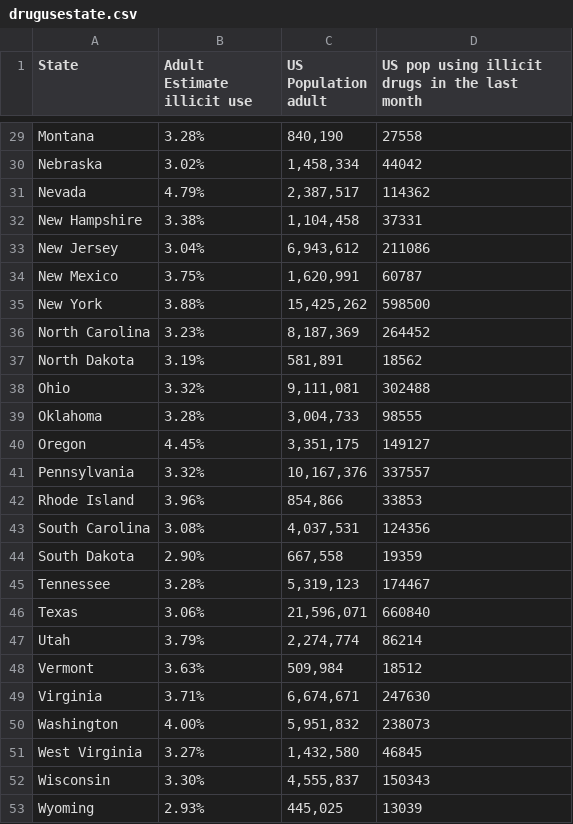
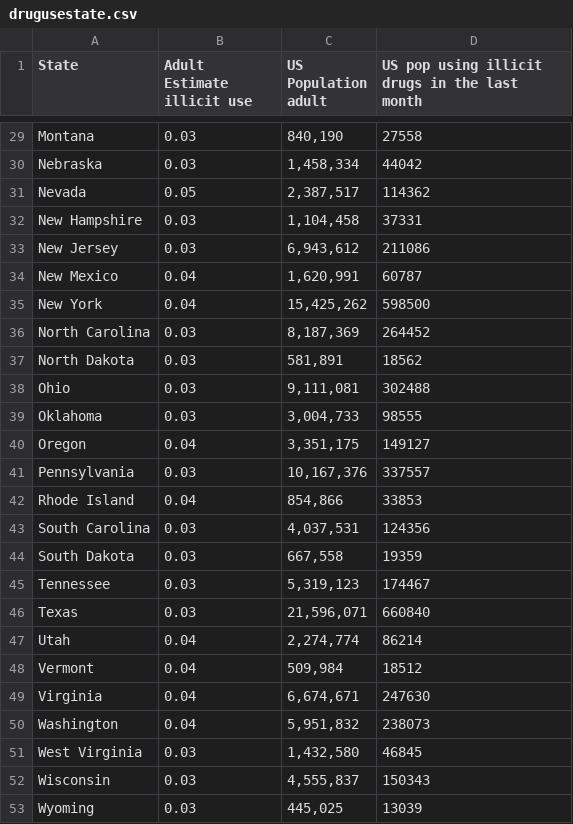
Before and after one commit to ASavinkina/Fentanyl-Policy, a CSV file: FentanylPolicy/drugusestate.csv, drawn as a sheet; only a part is shown, gaps mark what is left out; the diff covers the shown part only; the diff names each change by its address in the sheet, - before the commit and + after, or states it on an @@ line.

```diff
--- a/FentanylPolicy/drugusestate.csv
+++ b/FentanylPolicy/drugusestate.csv
-B29 (Adult Estimate illicit use): 3.28%
+B29 (Adult Estimate illicit use): 0.03
-B30 (Adult Estimate illicit use): 3.02%
+B30 (Adult Estimate illicit use): 0.03
-B31 (Adult Estimate illicit use): 4.79%
+B31 (Adult Estimate illicit use): 0.05
-B32 (Adult Estimate illicit use): 3.38%
+B32 (Adult Estimate illicit use): 0.03
-B33 (Adult Estimate illicit use): 3.04%
+B33 (Adult Estimate illicit use): 0.03
-B34 (Adult Estimate illicit use): 3.75%
+B34 (Adult Estimate illicit use): 0.04
-B35 (Adult Estimate illicit use): 3.88%
+B35 (Adult Estimate illicit use): 0.04
-B36 (Adult Estimate illicit use): 3.23%
+B36 (Adult Estimate illicit use): 0.03
-B37 (Adult Estimate illicit use): 3.19%
+B37 (Adult Estimate illicit use): 0.03
-B38 (Adult Estimate illicit use): 3.32%
+B38 (Adult Estimate illicit use): 0.03
-B39 (Adult Estimate illicit use): 3.28%
+B39 (Adult Estimate illicit use): 0.03
-B40 (Adult Estimate illicit use): 4.45%
+B40 (Adult Estimate illicit use): 0.04
-B41 (Adult Estimate illicit use): 3.32%
+B41 (Adult Estimate illicit use): 0.03
-B42 (Adult Estimate illicit use): 3.96%
+B42 (Adult Estimate illicit use): 0.04
-B43 (Adult Estimate illicit use): 3.08%
+B43 (Adult Estimate illicit use): 0.03
-B44 (Adult Estimate illicit use): 2.90%
+B44 (Adult Estimate illicit use): 0.03
-B45 (Adult Estimate illicit use): 3.28%
+B45 (Adult Estimate illicit use): 0.03
-B46 (Adult Estimate illicit use): 3.06%
+B46 (Adult Estimate illicit use): 0.03
-B47 (Adult Estimate illicit use): 3.79%
+B47 (Adult Estimate illicit use): 0.04
-B48 (Adult Estimate illicit use): 3.63%
+B48 (Adult Estimate illicit use): 0.04
-B49 (Adult Estimate illicit use): 3.71%
+B49 (Adult Estimate illicit use): 0.04
-B50 (Adult Estimate illicit use): 4.00%
+B50 (Adult Estimate illicit use): 0.04
-B51 (Adult Estimate illicit use): 3.27%
+B51 (Adult Estimate illicit use): 0.03
-B52 (Adult Estimate illicit use): 3.30%
+B52 (Adult Estimate illicit use): 0.03
-B53 (Adult Estimate illicit use): 2.93%
+B53 (Adult Estimate illicit use): 0.03
```
Also changed, not shown: 27 edited cells elsewhere in this file, 3 other files.
